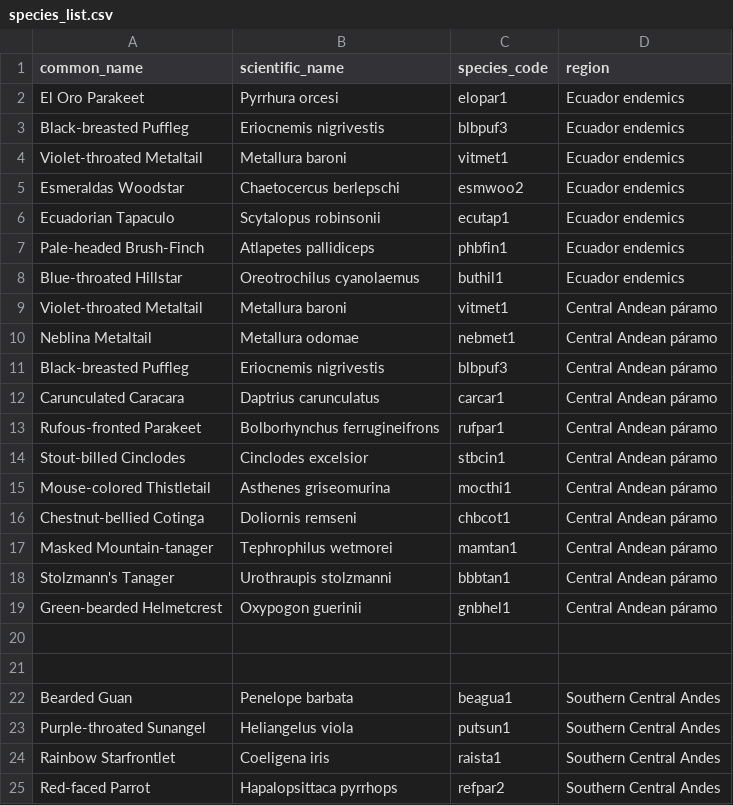
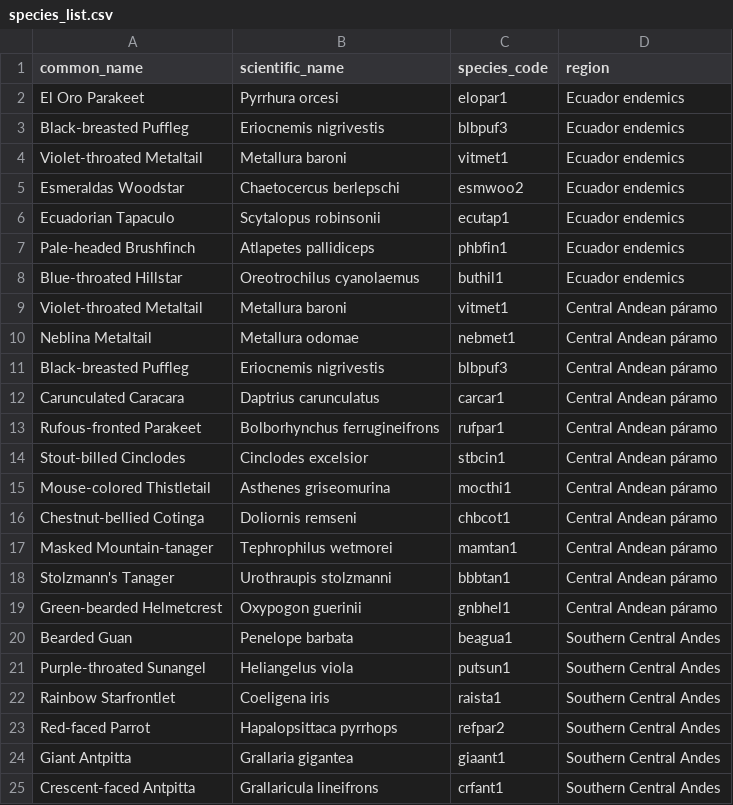
Before and after one commit to g-normand/bio-endemics, a CSV file: data/species_list.csv, drawn as a sheet; only a part is shown; the shorter side is filled out with more unchanged rows.

Commit message:
Link CSV and bio lists

```diff
--- a/data/species_list.csv
+++ b/data/species_list.csv
@@ -6,3 +6,3 @@ Esmeraldas Woodstar,Chaetocercus berlepschi,esmwoo2,Ecuador endemics
 Ecuadorian Tapaculo ,Scytalopus robinsonii,ecutap1,Ecuador endemics
-Pale-headed Brush-Finch ,Atlapetes pallidiceps,phbfin1,Ecuador endemics
+Pale-headed Brushfinch,Atlapetes pallidiceps,phbfin1,Ecuador endemics
 Blue-throated Hillstar,Oreotrochilus cyanolaemus,buthil1,Ecuador endemics
@@ -19,4 +19,2 @@ Stolzmann's Tanager ,Urothraupis stolzmanni,bbbtan1,Central Andean páramo
 Green-bearded Helmetcrest,Oxypogon guerinii,gnbhel1,Central Andean páramo
-,,,
-,,,
 Bearded Guan ,Penelope barbata,beagua1,Southern Central Andes
```
Also changed, not shown: 11 other files.
